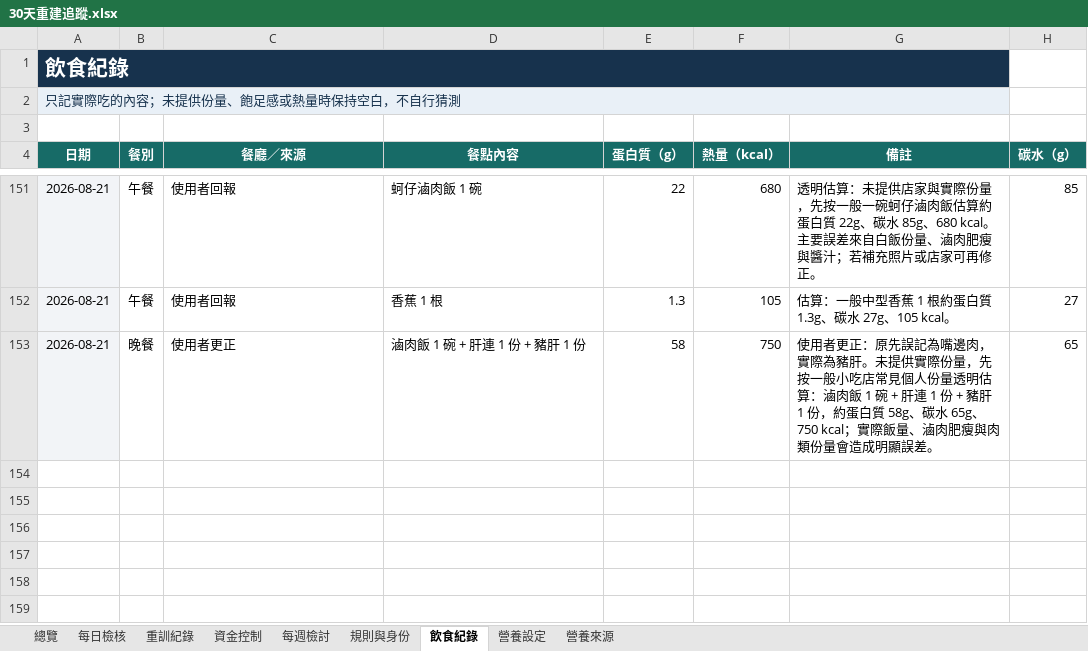
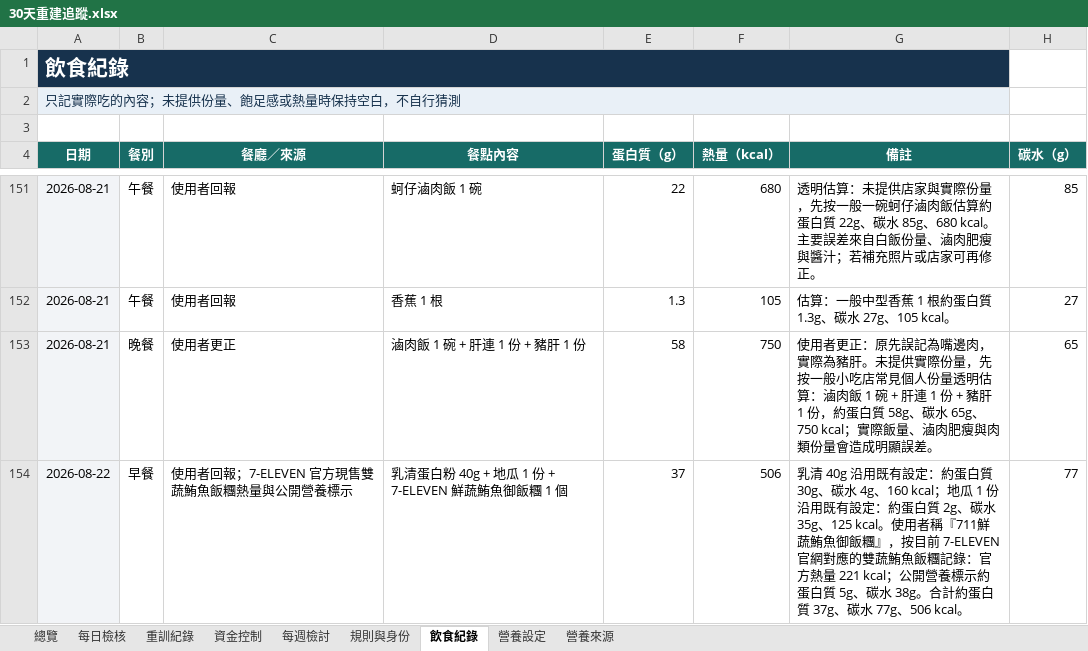
Before and after one commit to asadman1523/30-day-reset-tracker, an Excel workbook: 30天重建追蹤.xlsx, sheet 飲食紀錄, drawn as a sheet; only a part is shown, gaps mark what is left out; values as stored, in another font and other column widths than the file's, no borders; the diff names each change by its address in the sheet, - before the commit and + after, or states it on an @@ line.

```diff
--- a/30天重建追蹤.xlsx (sheet 飲食紀錄)
+++ b/30天重建追蹤.xlsx (sheet 飲食紀錄)
+row 154: 2026-08-22 | 早餐 | 使用者回報；7-ELEVEN 官方現售雙蔬鮪魚飯糰熱量與公開營養標示 | 乳清蛋白粉 40g + 地瓜 1 份 + 7-ELEVEN 鮮蔬鮪魚御飯糰 1 個 | 37 | 506 | 乳清 40g 沿用既有設定：約蛋白質 30g、碳水 4g、160 kcal；地瓜 1 份沿用既有設定：約蛋白質 2g、碳水 35g、125 kcal。使用者稱『711鮮蔬鮪魚御飯糰』，按目前 7-ELEVEN 官網對應的雙蔬鮪魚飯糰記錄：官方熱量 221 kcal；公開營養標示約蛋白質 5g、碳水 38g。合計約蛋白質 37g、碳水 77g、506 kcal。 | 77
```
Also changed, not shown: 3 other files.
